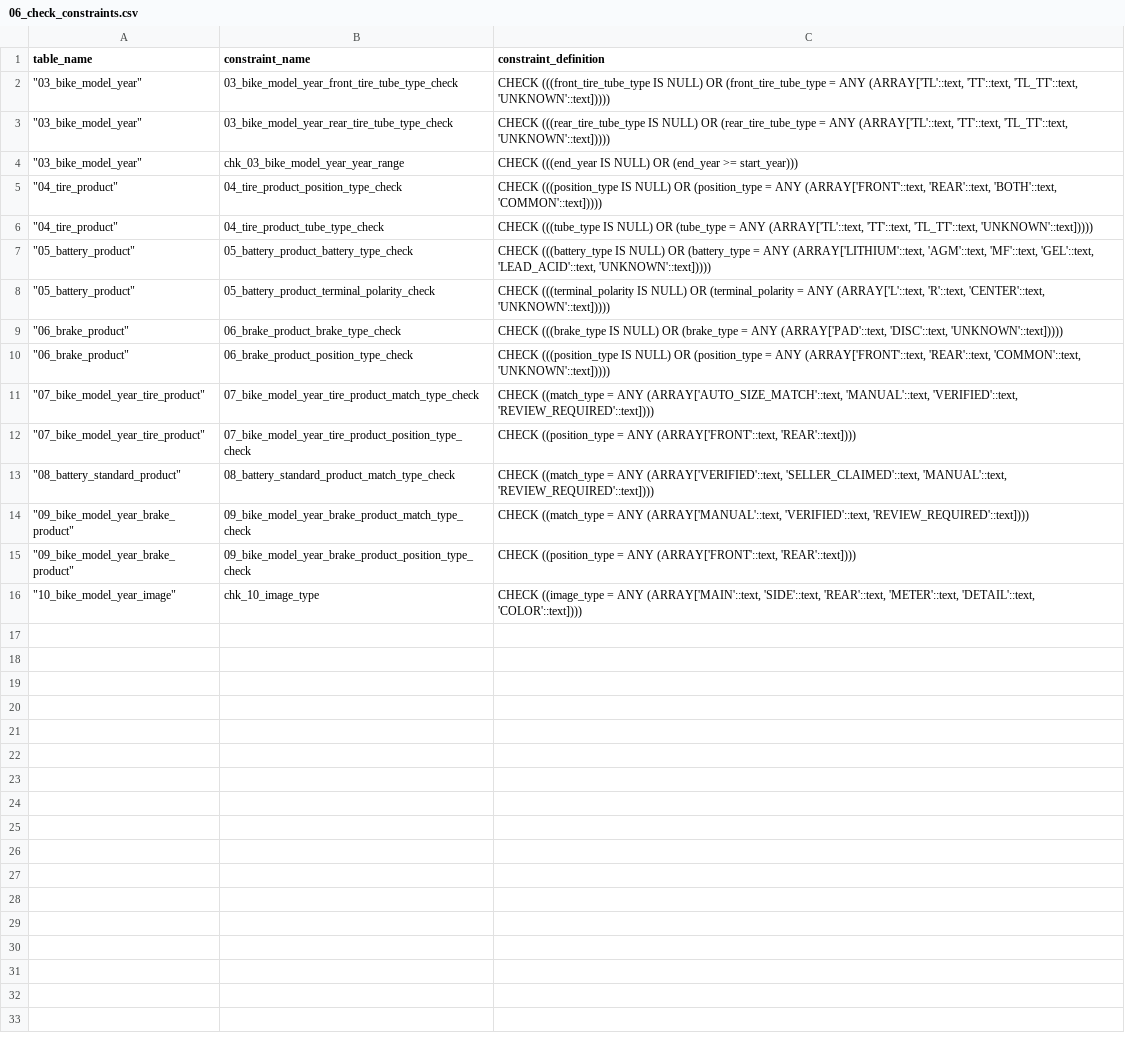
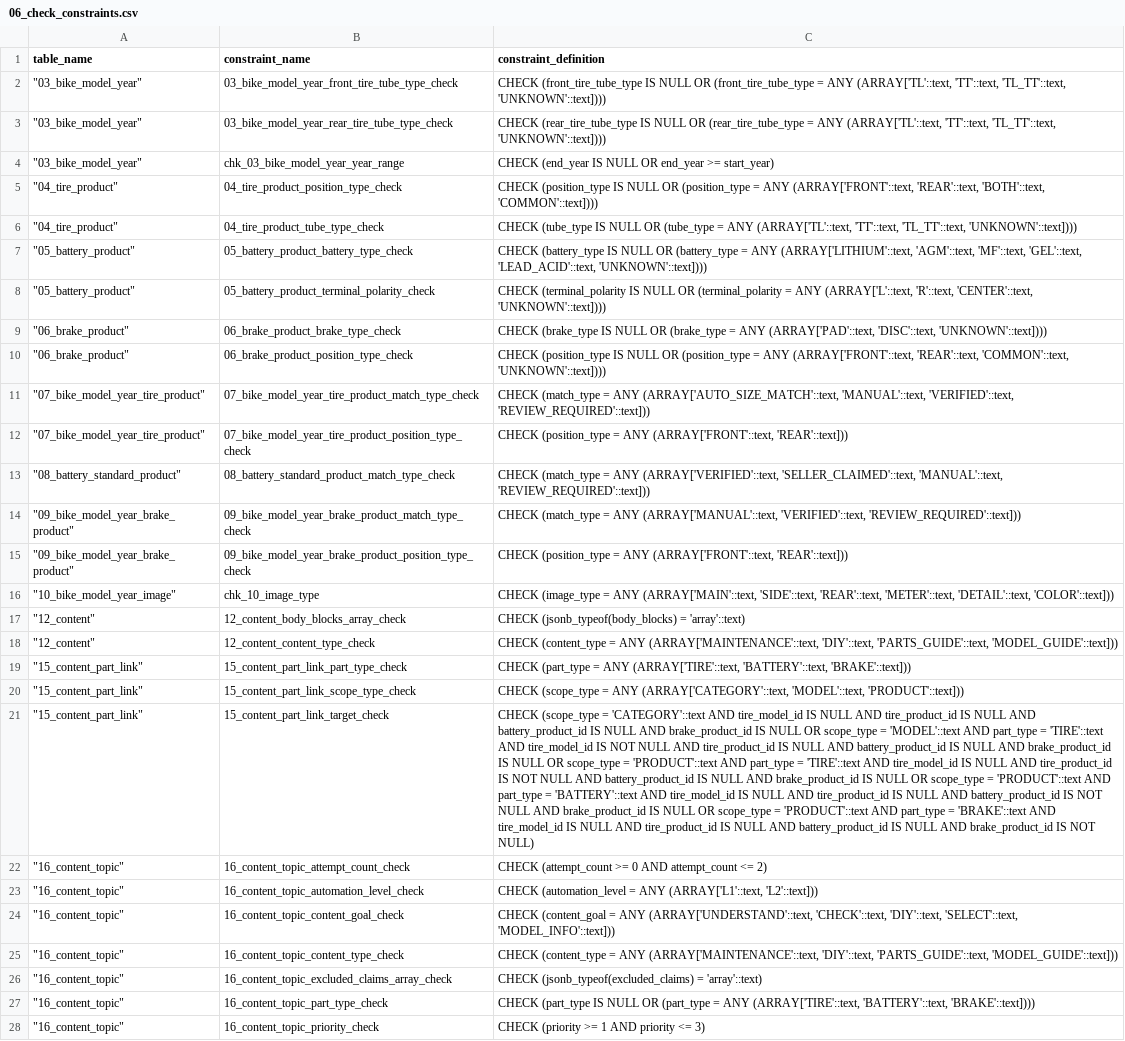
Before and after one commit to tisan82/FitBike, a CSV file: docs/04_database_schema/06_check_constraints.csv, drawn as a sheet; only a part is shown; the diff covers the shown part only; the diff names each change by its address in the sheet, - before the commit and + after, or states it on an @@ line.

```diff
--- a/docs/04_database_schema/06_check_constraints.csv
+++ b/docs/04_database_schema/06_check_constraints.csv
-C2 (constraint_definition): CHECK (((front_tire_tube_type IS NULL) OR (front_tire_tube_type = ANY (ARRAY['TL'::text, 'TT'::text, 'TL_TT'::text, 'UNKNOWN'::text]))))
+C2 (constraint_definition): CHECK (front_tire_tube_type IS NULL OR (front_tire_tube_type = ANY (ARRAY['TL'::text, 'TT'::text, 'TL_TT'::text, 'UNKNOWN'::text])))
-C3 (constraint_definition): CHECK (((rear_tire_tube_type IS NULL) OR (rear_tire_tube_type = ANY (ARRAY['TL'::text, 'TT'::text, 'TL_TT'::text, 'UNKNOWN'::text]))))
+C3 (constraint_definition): CHECK (rear_tire_tube_type IS NULL OR (rear_tire_tube_type = ANY (ARRAY['TL'::text, 'TT'::text, 'TL_TT'::text, 'UNKNOWN'::text])))
-C4 (constraint_definition): CHECK (((end_year IS NULL) OR (end_year >= start_year)))
+C4 (constraint_definition): CHECK (end_year IS NULL OR end_year >= start_year)
-C5 (constraint_definition): CHECK (((position_type IS NULL) OR (position_type = ANY (ARRAY['FRONT'::text, 'REAR'::text, 'BOTH'::text, 'COMMON'::text]))))
+C5 (constraint_definition): CHECK (position_type IS NULL OR (position_type = ANY (ARRAY['FRONT'::text, 'REAR'::text, 'BOTH'::text, 'COMMON'::text])))
-C6 (constraint_definition): CHECK (((tube_type IS NULL) OR (tube_type = ANY (ARRAY['TL'::text, 'TT'::text, 'TL_TT'::text, 'UNKNOWN'::text]))))
+C6 (constraint_definition): CHECK (tube_type IS NULL OR (tube_type = ANY (ARRAY['TL'::text, 'TT'::text, 'TL_TT'::text, 'UNKNOWN'::text])))
-C7 (constraint_definition): CHECK (((battery_type IS NULL) OR (battery_type = ANY (ARRAY['LITHIUM'::text, 'AGM'::text, 'MF'::text, 'GEL'::text, 'LEAD_ACID'::text, 'UNKNOWN'::text]))))
+C7 (constraint_definition): CHECK (battery_type IS NULL OR (battery_type = ANY (ARRAY['LITHIUM'::text, 'AGM'::text, 'MF'::text, 'GEL'::text, 'LEAD_ACID'::text, 'UNKNOWN'::text])))
-C8 (constraint_definition): CHECK (((terminal_polarity IS NULL) OR (terminal_polarity = ANY (ARRAY['L'::text, 'R'::text, 'CENTER'::text, 'UNKNOWN'::text]))))
+C8 (constraint_definition): CHECK (terminal_polarity IS NULL OR (terminal_polarity = ANY (ARRAY['L'::text, 'R'::text, 'CENTER'::text, 'UNKNOWN'::text])))
-C9 (constraint_definition): CHECK (((brake_type IS NULL) OR (brake_type = ANY (ARRAY['PAD'::text, 'DISC'::text, 'UNKNOWN'::text]))))
+C9 (constraint_definition): CHECK (brake_type IS NULL OR (brake_type = ANY (ARRAY['PAD'::text, 'DISC'::text, 'UNKNOWN'::text])))
-C10 (constraint_definition): CHECK (((position_type IS NULL) OR (position_type = ANY (ARRAY['FRONT'::text, 'REAR'::text, 'COMMON'::text, 'UNKNOWN'::text]))))
+C10 (constraint_definition): CHECK (position_type IS NULL OR (position_type = ANY (ARRAY['FRONT'::text, 'REAR'::text, 'COMMON'::text, 'UNKNOWN'::text])))
-C11 (constraint_definition): CHECK ((match_type = ANY (ARRAY['AUTO_SIZE_MATCH'::text, 'MANUAL'::text, 'VERIFIED'::text, 'REVIEW_REQUIRED'::text])))
+C11 (constraint_definition): CHECK (match_type = ANY (ARRAY['AUTO_SIZE_MATCH'::text, 'MANUAL'::text, 'VERIFIED'::text, 'REVIEW_REQUIRED'::text]))
-C12 (constraint_definition): CHECK ((position_type = ANY (ARRAY['FRONT'::text, 'REAR'::text])))
+C12 (constraint_definition): CHECK (position_type = ANY (ARRAY['FRONT'::text, 'REAR'::text]))
-C13 (constraint_definition): CHECK ((match_type = ANY (ARRAY['VERIFIED'::text, 'SELLER_CLAIMED'::text, 'MANUAL'::text, 'REVIEW_REQUIRED'::text])))
+C13 (constraint_definition): CHECK (match_type = ANY (ARRAY['VERIFIED'::text, 'SELLER_CLAIMED'::text, 'MANUAL'::text, 'REVIEW_REQUIRED'::text]))
-C14 (constraint_definition): CHECK ((match_type = ANY (ARRAY['MANUAL'::text, 'VERIFIED'::text, 'REVIEW_REQUIRED'::text])))
+C14 (constraint_definition): CHECK (match_type = ANY (ARRAY['MANUAL'::text, 'VERIFIED'::text, 'REVIEW_REQUIRED'::text]))
-C15 (constraint_definition): CHECK ((position_type = ANY (ARRAY['FRONT'::text, 'REAR'::text])))
+C15 (constraint_definition): CHECK (position_type = ANY (ARRAY['FRONT'::text, 'REAR'::text]))
-C16 (constraint_definition): CHECK ((image_type = ANY (ARRAY['MAIN'::text, 'SIDE'::text, 'REAR'::text, 'METER'::text, 'DETAIL'::text, 'COLOR'::text])))
+C16 (constraint_definition): CHECK (image_type = ANY (ARRAY['MAIN'::text, 'SIDE'::text, 'REAR'::text, 'METER'::text, 'DETAIL'::text, 'COLOR'::text]))
+row 17: "12_content" | 12_content_body_blocks_array_check | CHECK (jsonb_typeof(body_blocks) = 'array'::text)
+row 18: "12_content" | 12_content_content_type_check | CHECK (content_type = ANY (ARRAY['MAINTENANCE'::text, 'DIY'::text, 'PARTS_GUIDE'::text, 'MODEL_GUIDE'::text]))
+row 19: "15_content_part_link" | 15_content_part_link_part_type_check | CHECK (part_type = ANY (ARRAY['TIRE'::text, 'BATTERY'::text, 'BRAKE'::text]))
+row 20: "15_content_part_link" | 15_content_part_link_scope_type_check | CHECK (scope_type = ANY (ARRAY['CATEGORY'::text, 'MODEL'::text, 'PRODUCT'::text]))
+row 21: "15_content_part_link" | 15_content_part_link_target_check | CHECK (scope_type = 'CATEGORY'::text AND tire_model_id IS NULL AND tire_product_id IS NULL AND battery_product_id IS NULL AND brake_product_id IS NULL OR scope_type = 'MODEL'::text AND part_type = 'TIRE'::text AND tire_model_id IS NOT NULL AND tire_product_id IS NULL AND battery_product_id IS NULL AND brake_product_id IS NULL OR scope_type = 'PRODUCT'::text AND part_type = 'TIRE'::text AND tire_model_id IS NULL AND tire_product_id IS NOT NULL AND battery_product_id IS NULL AND brake_product_id IS NULL OR scope_type = 'PRODUCT'::text AND part_type = 'BATTERY'::text AND tire_model_id IS NULL AND tire_product_id IS NULL AND battery_product_id IS NOT NULL AND brake_product_id IS NULL OR scope_type = 'PRODUCT'::text AND part_type = 'BRAKE'::text AND tire_model_id IS NULL AND tire_product_id IS NULL AND battery_product_id IS NULL AND brake_product_id IS NOT NULL)
+row 22: "16_content_topic" | 16_content_topic_attempt_count_check | CHECK (attempt_count >= 0 AND attempt_count <= 2)
+row 23: "16_content_topic" | 16_content_topic_automation_level_check | CHECK (automation_level = ANY (ARRAY['L1'::text, 'L2'::text]))
+row 24: "16_content_topic" | 16_content_topic_content_goal_check | CHECK (content_goal = ANY (ARRAY['UNDERSTAND'::text, 'CHECK'::text, 'DIY'::text, 'SELECT'::text, 'MODEL_INFO'::text]))
+row 25: "16_content_topic" | 16_content_topic_content_type_check | CHECK (content_type = ANY (ARRAY['MAINTENANCE'::text, 'DIY'::text, 'PARTS_GUIDE'::text, 'MODEL_GUIDE'::text]))
+row 26: "16_content_topic" | 16_content_topic_excluded_claims_array_check | CHECK (jsonb_typeof(excluded_claims) = 'array'::text)
+row 27: "16_content_topic" | 16_content_topic_part_type_check | CHECK (part_type IS NULL OR (part_type = ANY (ARRAY['TIRE'::text, 'BATTERY'::text, 'BRAKE'::text])))
+row 28: "16_content_topic" | 16_content_topic_priority_check | CHECK (priority >= 1 AND priority <= 3)
```
Also changed, not shown: 15 added rows elsewhere in this file, docs/04_database_schema/01_tables.csv, docs/04_database_schema/05_foreign_keys.csv, 11 other files.
